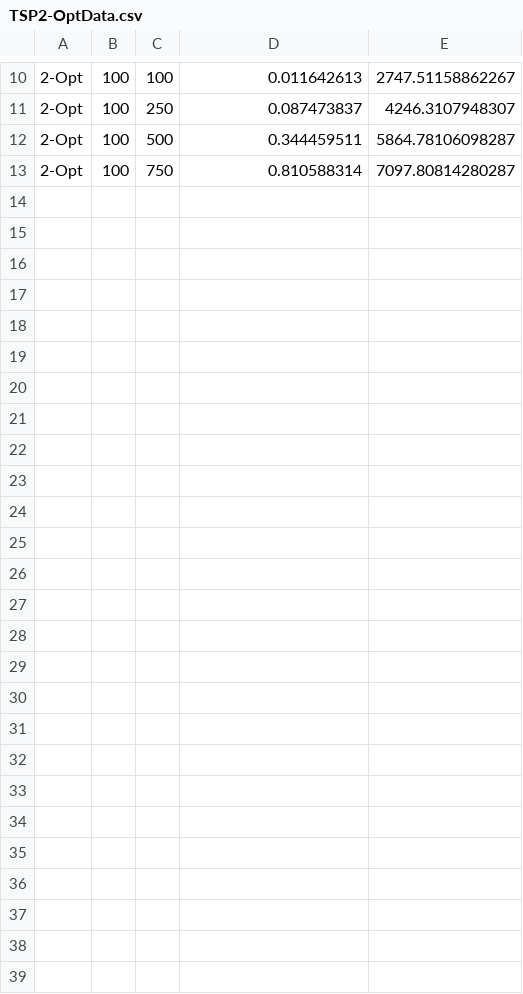
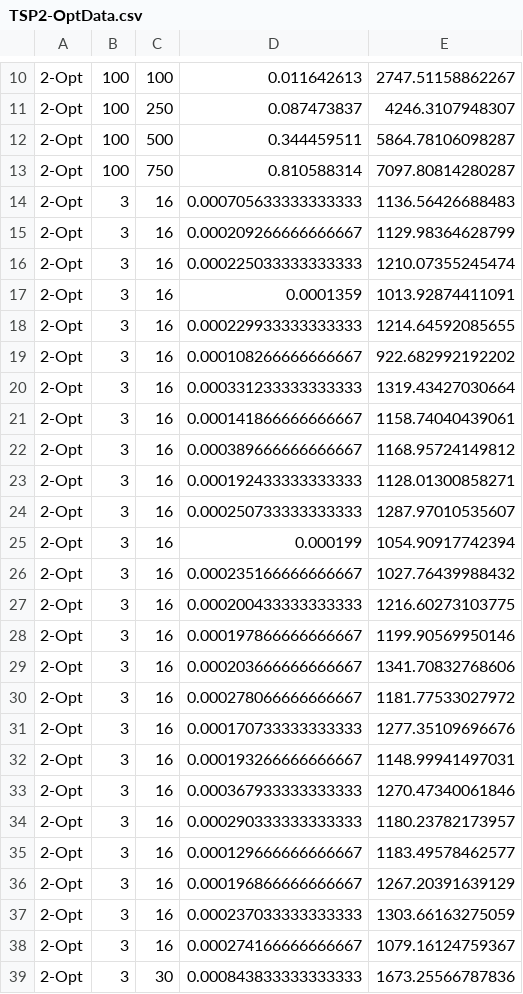
Before and after one commit to AnnikaZarske/TravellingSalesmanProblem, a CSV file: TSP2-OptData.csv, drawn as a sheet; only a part is shown, gaps mark what is left out; the diff names each change by its address in the sheet, - before the commit and + after, or states it on an @@ line.

Commit message:
data

```diff
--- a/TSP2-OptData.csv
+++ b/TSP2-OptData.csv
+row 14: 2-Opt | 3 | 16 | 0.000705633333333333 | 1136.56426688483
+row 15: 2-Opt | 3 | 16 | 0.000209266666666667 | 1129.98364628799
+row 16: 2-Opt | 3 | 16 | 0.000225033333333333 | 1210.07355245474
+row 17: 2-Opt | 3 | 16 | 0.0001359 | 1013.92874411091
+row 18: 2-Opt | 3 | 16 | 0.000229933333333333 | 1214.64592085655
+row 19: 2-Opt | 3 | 16 | 0.000108266666666667 | 922.682992192202
+row 20: 2-Opt | 3 | 16 | 0.000331233333333333 | 1319.43427030664
+row 21: 2-Opt | 3 | 16 | 0.000141866666666667 | 1158.74040439061
+row 22: 2-Opt | 3 | 16 | 0.000389666666666667 | 1168.95724149812
+row 23: 2-Opt | 3 | 16 | 0.000192433333333333 | 1128.01300858271
+row 24: 2-Opt | 3 | 16 | 0.000250733333333333 | 1287.97010535607
+row 25: 2-Opt | 3 | 16 | 0.000199 | 1054.90917742394
+row 26: 2-Opt | 3 | 16 | 0.000235166666666667 | 1027.76439988432
+row 27: 2-Opt | 3 | 16 | 0.000200433333333333 | 1216.60273103775
+row 28: 2-Opt | 3 | 16 | 0.000197866666666667 | 1199.90569950146
+row 29: 2-Opt | 3 | 16 | 0.000203666666666667 | 1341.70832768606
+row 30: 2-Opt | 3 | 16 | 0.000278066666666667 | 1181.77533027972
+row 31: 2-Opt | 3 | 16 | 0.000170733333333333 | 1277.35109696676
+row 32: 2-Opt | 3 | 16 | 0.000193266666666667 | 1148.99941497031
+row 33: 2-Opt | 3 | 16 | 0.000367933333333333 | 1270.47340061846
+row 34: 2-Opt | 3 | 16 | 0.000290333333333333 | 1180.23782173957
+row 35: 2-Opt | 3 | 16 | 0.000129666666666667 | 1183.49578462577
+row 36: 2-Opt | 3 | 16 | 0.000196866666666667 | 1267.20391639129
+row 37: 2-Opt | 3 | 16 | 0.000237033333333333 | 1303.66163275059
+row 38: 2-Opt | 3 | 16 | 0.000274166666666667 | 1079.16124759367
+row 39: 2-Opt | 3 | 30 | 0.000843833333333333 | 1673.25566787836
```
